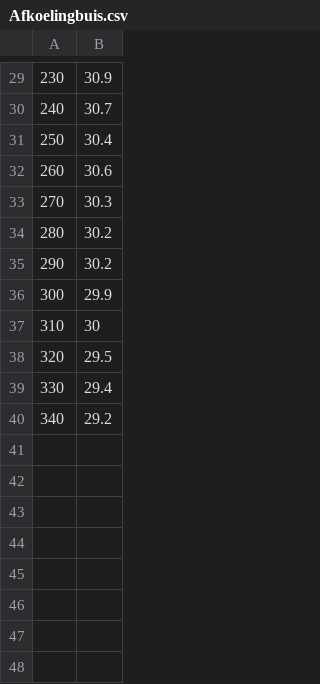
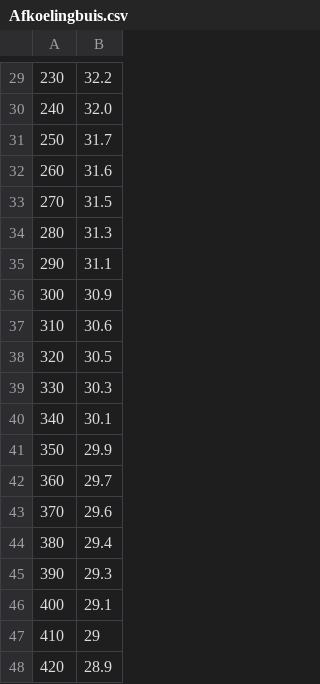
Before and after one commit to blubbertTUDelft/463, a CSV file: Content/Labs/Afkoelingbuis.csv, drawn as a sheet; only a part is shown, gaps mark what is left out; the diff covers the shown part only.

```diff
--- a/Content/Labs/Afkoelingbuis.csv
+++ b/Content/Labs/Afkoelingbuis.csv
@@ -29,12 +29,20 @@
-230;30.9
-240;30.7
-250;30.4
-260;30.6
-270;30.3
-280;30.2
-290;30.2
-300;29.9
-310;30
-320;29.5
-330;29.4
-340;29.2
+230;32.2
+240;32.0
+250;31.7
+260;31.6
+270;31.5
+280;31.3
+290;31.1
+300;30.9
+310;30.6
+320;30.5
+330;30.3
+340;30.1
+350;29.9
+360;29.7
+370;29.6
+380;29.4
+390;29.3
+400;29.1
+410;29
+420;28.9
```
Also changed, not shown: 28 edited cells elsewhere in this file, 2 other files.
